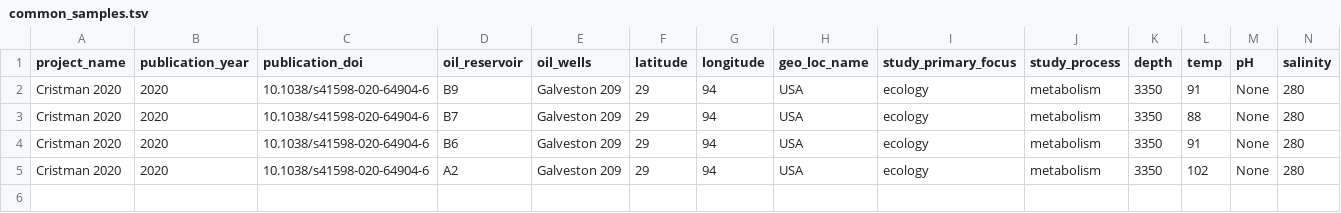
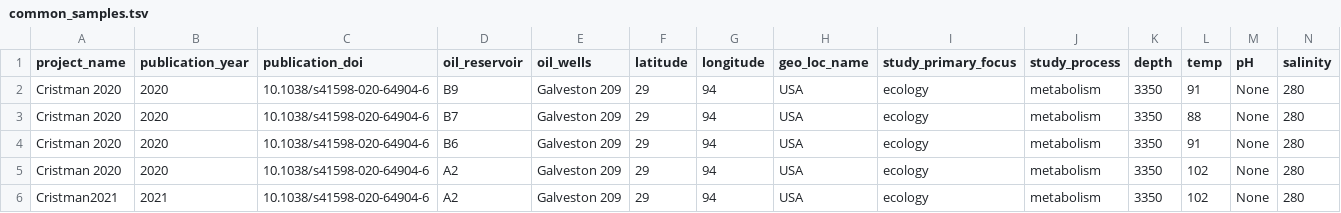
Before and after one commit to agni-bioinformatics-lab/OilMetagenomesDB, a TSV file: common_samples/common_samples.tsv, drawn as a sheet; only a part is shown; rows hold the shown columns only; the diff names each change by its address in the sheet, - before the commit and + after, or states it on an @@ line.

Commit message:
Update common_samples.tsv

```diff
--- a/common_samples/common_samples.tsv
+++ b/common_samples/common_samples.tsv
+row 6: Cristman2021 | 2021 | 10.1038/s41598-020-64904-6 | A2 | Galveston 209 | 29 | 94 | USA | ecology | metabolism | 3350 | 102 | None | 280
```
